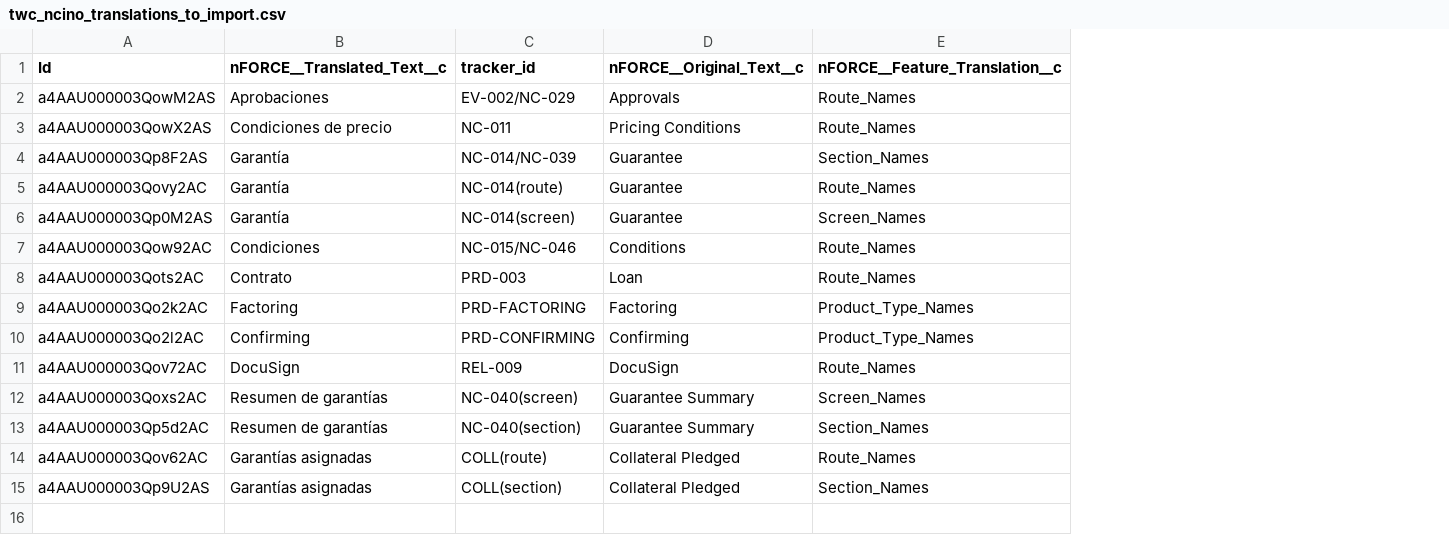
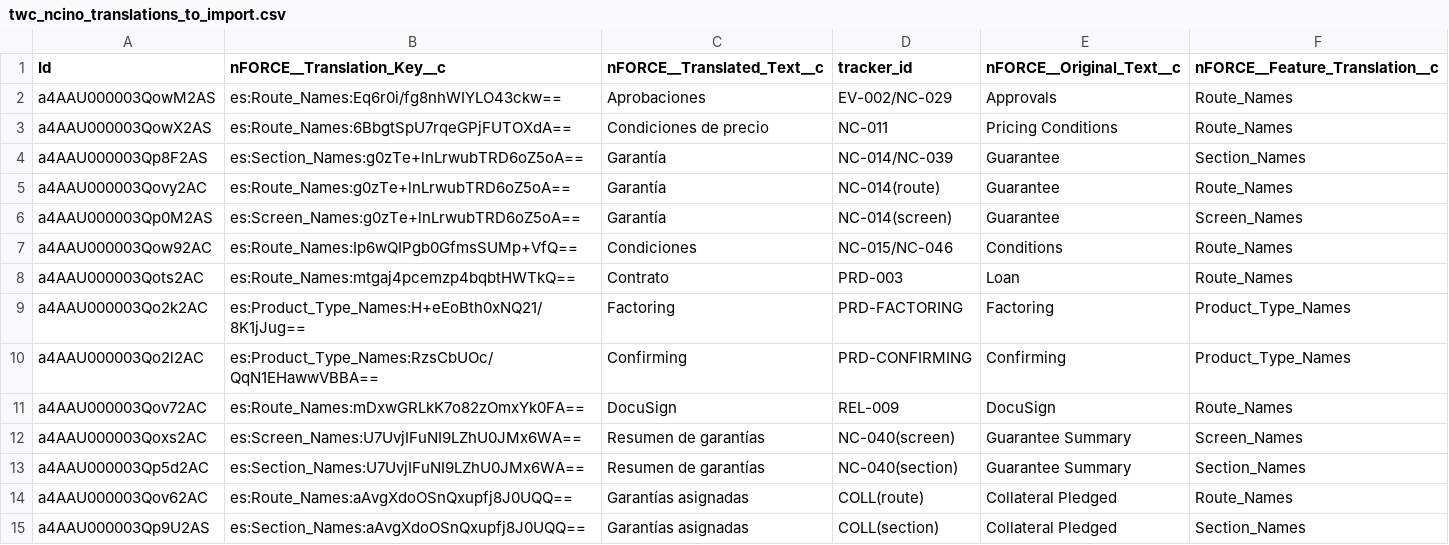
Before and after one commit to alberdelrio/TWCTranslations, a CSV file: twc_ncino_translations_to_import.csv, drawn as a sheet; the diff names each change by its address in the sheet, - before the commit and + after, or states it on an @@ line.

```diff
--- a/twc_ncino_translations_to_import.csv
+++ b/twc_ncino_translations_to_import.csv
+column B (nFORCE__Translation_Key__c), rows 2-15: es:Route_Names:Eq6r0i/fg8nhWIYLO43ckw== | es:Route_Names:6BbgtSpU7rqeGPjFUTOXdA== | es:Section_Names:g0zTe+lnLrwubTRD6oZ5oA== | es:Route_Names:g0zTe+lnLrwubTRD6oZ5oA== | es:Screen_Names:g0zTe+lnLrwubTRD6oZ5oA== | es:Route_Names:Ip6wQIPgb0GfmsSUMp+VfQ== | es:Route_Names:mtgaj4pcemzp4bqbtHWTkQ== | es:Product_Type_Names:H+eEoBth0xNQ21/8K1jJug== | es:Product_Type_Names:RzsCbUOc/QqN1EHawwVBBA== | es:Route_Names:mDxwGRLkK7o82zOmxYk0FA== | es:Screen_Names:U7UvjIFuNI9LZhU0JMx6WA== | es:Section_Names:U7UvjIFuNI9LZhU0JMx6WA== | es:Route_Names:aAvgXdoOSnQxupfj8J0UQQ== | es:Section_Names:aAvgXdoOSnQxupfj8J0UQQ==
```
